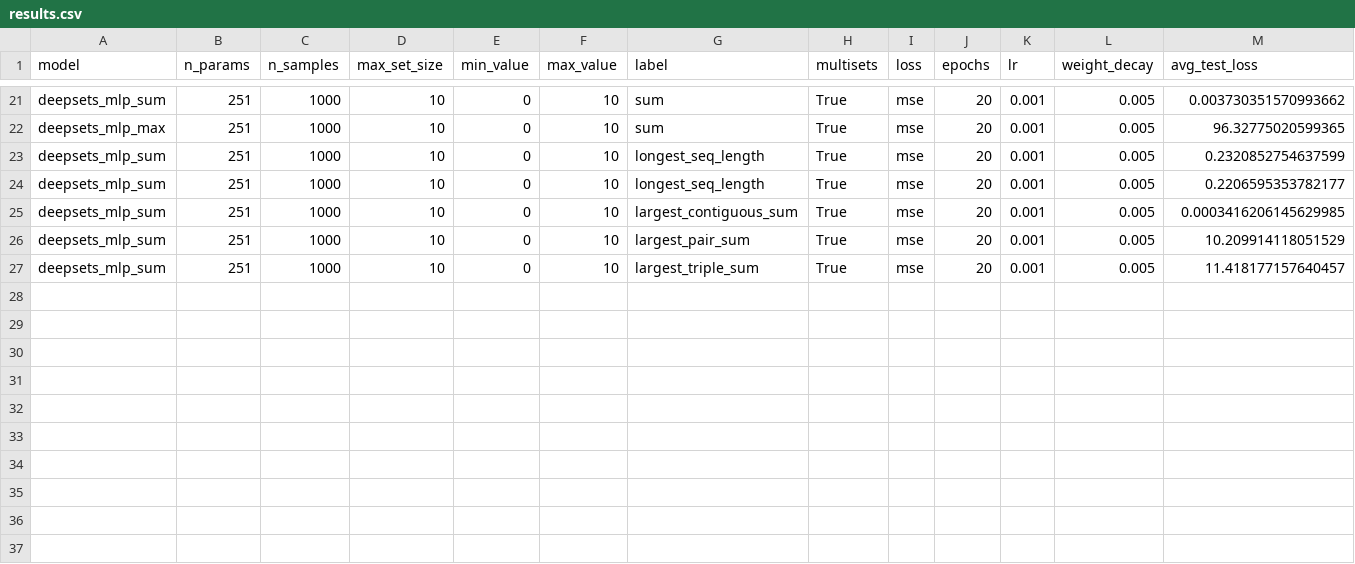
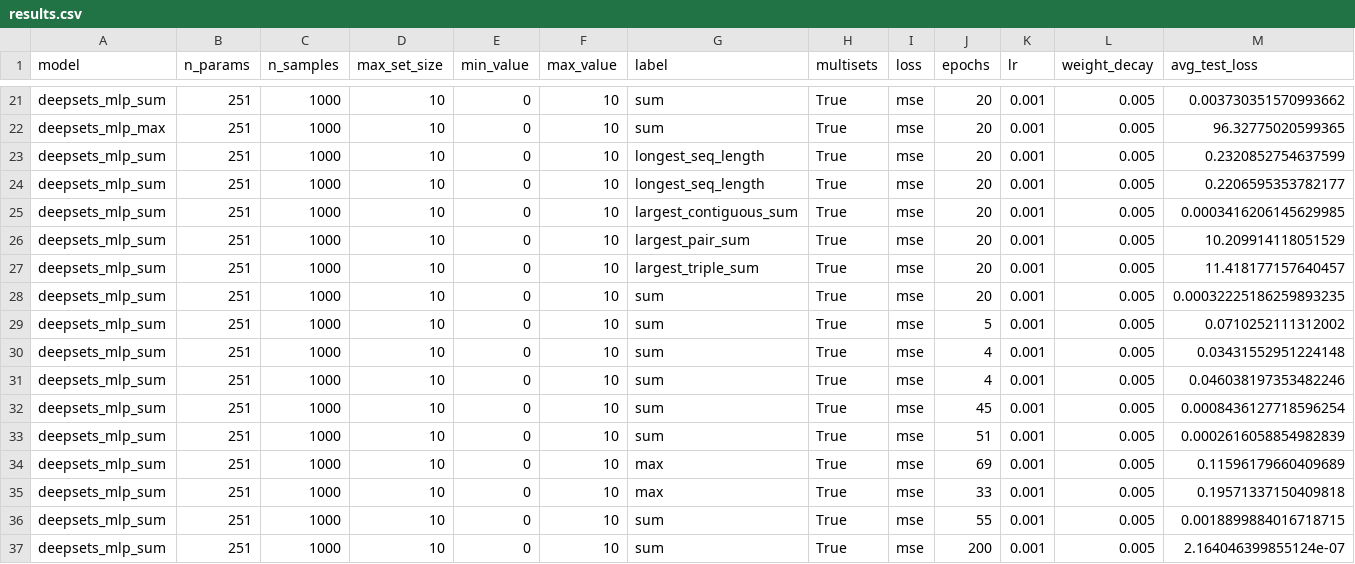
Before and after one commit to ischi09/Distributed-Systems-Lab-, a CSV file: src/results/results.csv, drawn as a sheet; only a part is shown, gaps mark what is left out.

Commit message:
Adding best model saving for early stopping.

```diff
--- a/src/results/results.csv
+++ b/src/results/results.csv
@@ -27 +27,11 @@ deepsets_mlp_sum,251,1000,10,0,10,largest_pair_sum,True,mse,20,0.001,0.005,10.20
 deepsets_mlp_sum,251,1000,10,0,10,largest_triple_sum,True,mse,20,0.001,0.005,11.418177157640457
+deepsets_mlp_sum,251,1000,10,0,10,sum,True,mse,20,0.001,0.005,0.00032225186259893235
+deepsets_mlp_sum,251,1000,10,0,10,sum,True,mse,5,0.001,0.005,0.0710252111312002
+deepsets_mlp_sum,251,1000,10,0,10,sum,True,mse,4,0.001,0.005,0.03431552951224148
+deepsets_mlp_sum,251,1000,10,0,10,sum,True,mse,4,0.001,0.005,0.046038197353482246
+deepsets_mlp_sum,251,1000,10,0,10,sum,True,mse,45,0.001,0.005,0.0008436127718596254
+deepsets_mlp_sum,251,1000,10,0,10,sum,True,mse,51,0.001,0.005,0.0002616058854982839
+deepsets_mlp_sum,251,1000,10,0,10,max,True,mse,69,0.001,0.005,0.11596179660409689
+deepsets_mlp_sum,251,1000,10,0,10,max,True,mse,33,0.001,0.005,0.19571337150409818
+deepsets_mlp_sum,251,1000,10,0,10,sum,True,mse,55,0.001,0.005,0.0018899884016718715
+deepsets_mlp_sum,251,1000,10,0,10,sum,True,mse,200,0.001,0.005,2.164046399855124e-07
```
Also changed, not shown: 8 other files.
